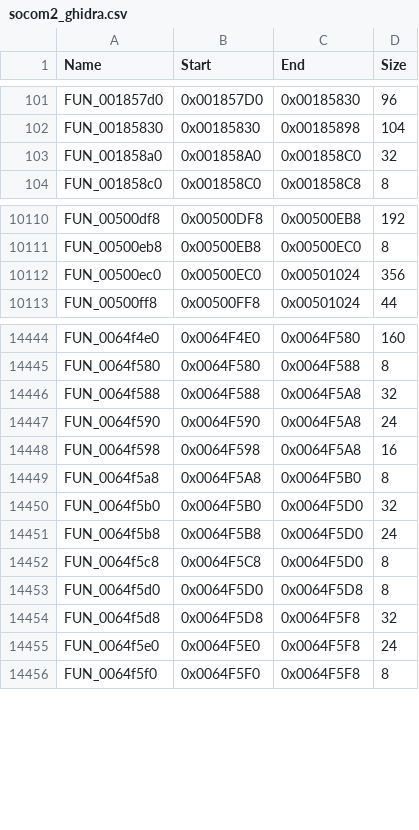
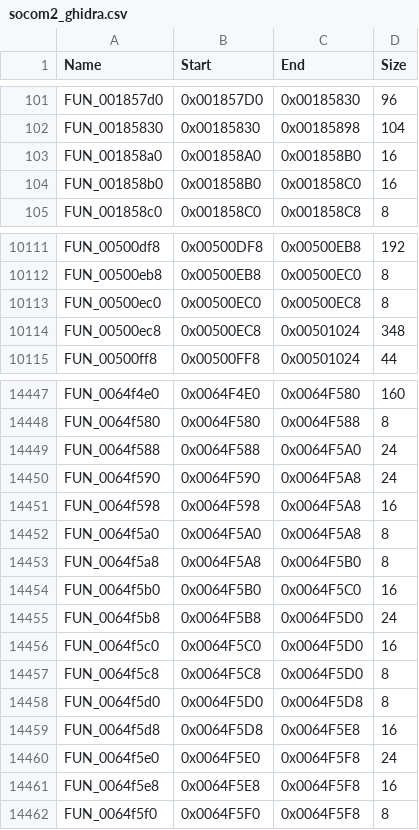
Before and after one commit to Scotho/socom-unzipped, a CSV file: recomp/socom2_ghidra.csv, drawn as a sheet; only a part is shown, gaps mark what is left out; the diff covers the shown part only.

```diff
--- a/recomp/socom2_ghidra.csv
+++ b/recomp/socom2_ghidra.csv
@@ -102,3 +102,4 @@ FUN_001857d0,0x001857D0,0x00185830,96
 FUN_00185830,0x00185830,0x00185898,104
-FUN_001858a0,0x001858A0,0x001858C0,32
+FUN_001858a0,0x001858A0,0x001858B0,16
+FUN_001858b0,0x001858B0,0x001858C0,16
 FUN_001858c0,0x001858C0,0x001858C8,8
@@ -10111,3 +10112,4 @@ FUN_00500df8,0x00500DF8,0x00500EB8,192
 FUN_00500eb8,0x00500EB8,0x00500EC0,8
-FUN_00500ec0,0x00500EC0,0x00501024,356
+FUN_00500ec0,0x00500EC0,0x00500EC8,8
+FUN_00500ec8,0x00500EC8,0x00501024,348
 FUN_00500ff8,0x00500FF8,0x00501024,44
@@ -14445,12 +14448,15 @@ FUN_0064f4e0,0x0064F4E0,0x0064F580,160
 FUN_0064f580,0x0064F580,0x0064F588,8
-FUN_0064f588,0x0064F588,0x0064F5A8,32
+FUN_0064f588,0x0064F588,0x0064F5A0,24
 FUN_0064f590,0x0064F590,0x0064F5A8,24
 FUN_0064f598,0x0064F598,0x0064F5A8,16
+FUN_0064f5a0,0x0064F5A0,0x0064F5A8,8
 FUN_0064f5a8,0x0064F5A8,0x0064F5B0,8
-FUN_0064f5b0,0x0064F5B0,0x0064F5D0,32
+FUN_0064f5b0,0x0064F5B0,0x0064F5C0,16
 FUN_0064f5b8,0x0064F5B8,0x0064F5D0,24
+FUN_0064f5c0,0x0064F5C0,0x0064F5D0,16
 FUN_0064f5c8,0x0064F5C8,0x0064F5D0,8
 FUN_0064f5d0,0x0064F5D0,0x0064F5D8,8
-FUN_0064f5d8,0x0064F5D8,0x0064F5F8,32
+FUN_0064f5d8,0x0064F5D8,0x0064F5E8,16
 FUN_0064f5e0,0x0064F5E0,0x0064F5F8,24
+FUN_0064f5e8,0x0064F5E8,0x0064F5F8,16
 FUN_0064f5f0,0x0064F5F0,0x0064F5F8,8
```
Also changed, not shown: 1 added row and 2 edited cells elsewhere in this file, 3 other files.
